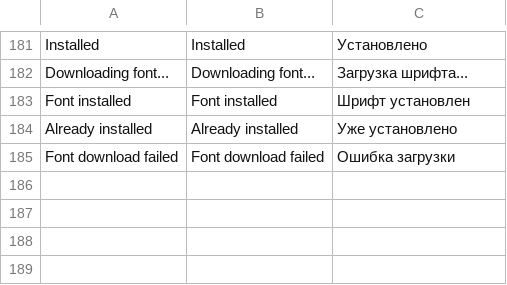
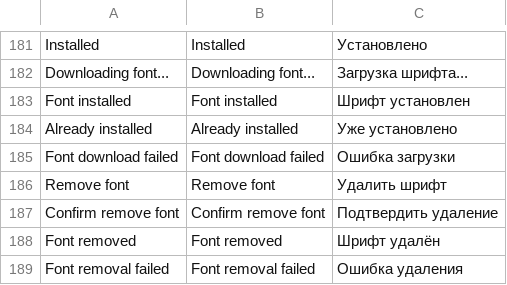
Before and after one commit to lampsonlnguyen/q2-books, a TSV file: crosspoint-core/lang/ru.tsv, drawn as a sheet; only a part is shown, gaps mark what is left out; the diff names each change by its address in the sheet, - before the commit and + after, or states it on an @@ line.

```diff
--- a/crosspoint-core/lang/ru.tsv
+++ b/crosspoint-core/lang/ru.tsv
+row 186: Remove font | Remove font | Удалить шрифт
+row 187: Confirm remove font | Confirm remove font | Подтвердить удаление
+row 188: Font removed | Font removed | Шрифт удалён
+row 189: Font removal failed | Font removal failed | Ошибка удаления
```
Also changed, not shown: crosspoint-core/lang/fr.tsv, crosspoint-core/lang/ja.tsv, 13 other files.
